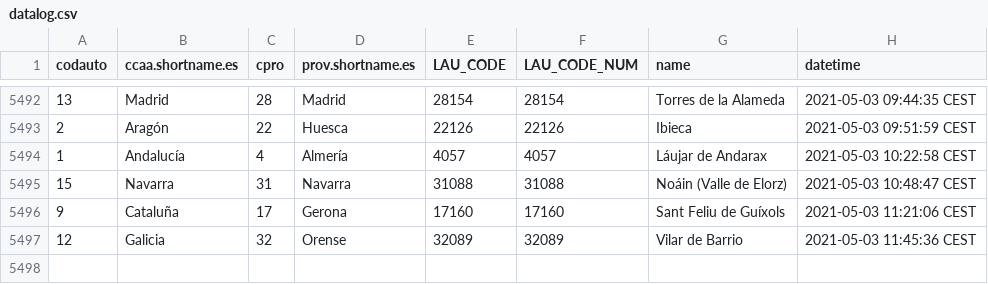
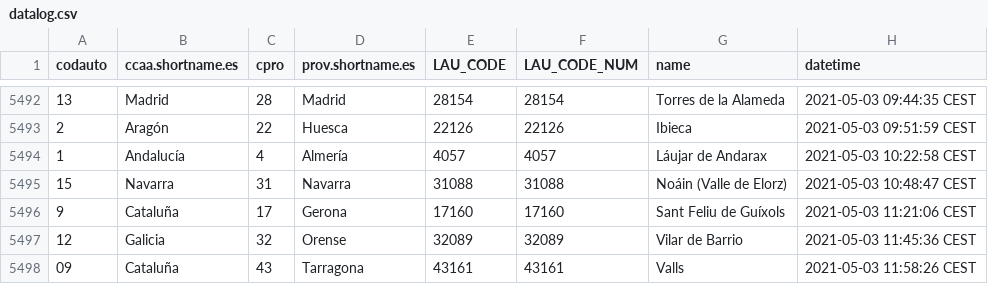
Before and after one commit to dieghernan/spain-munic-bot, a CSV file: assets/datalog.csv, drawn as a sheet; only a part is shown, gaps mark what is left out.

```diff
--- a/assets/datalog.csv
+++ b/assets/datalog.csv
@@ -5497 +5497,2 @@
 "12","Galicia","32","Orense","32089",32089,"Vilar de Barrio","2021-05-03 11:45:36 CEST"
+"09","Cataluña","43","Tarragona","43161",43161,"Valls","2021-05-03 11:58:26 CEST"
```
Also changed, not shown: 7 other files.
